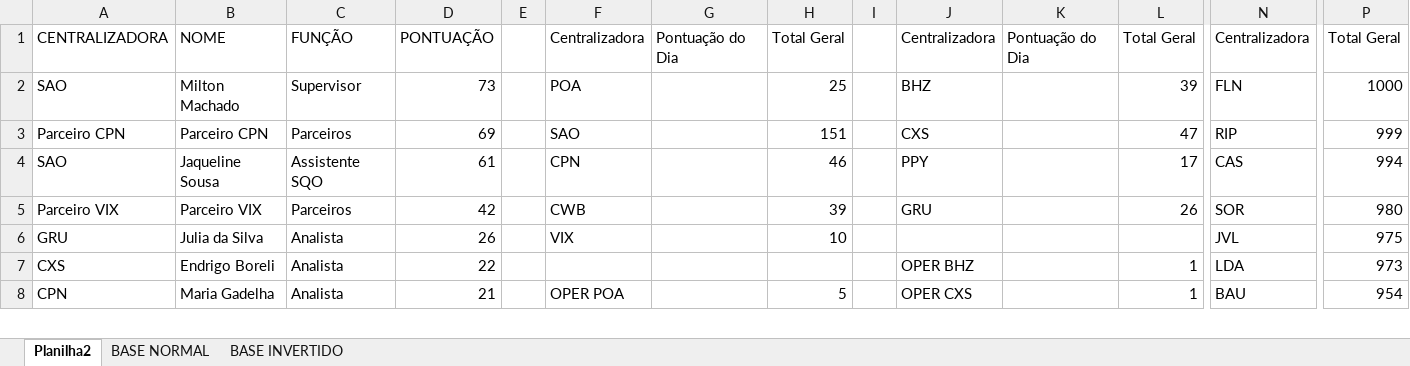
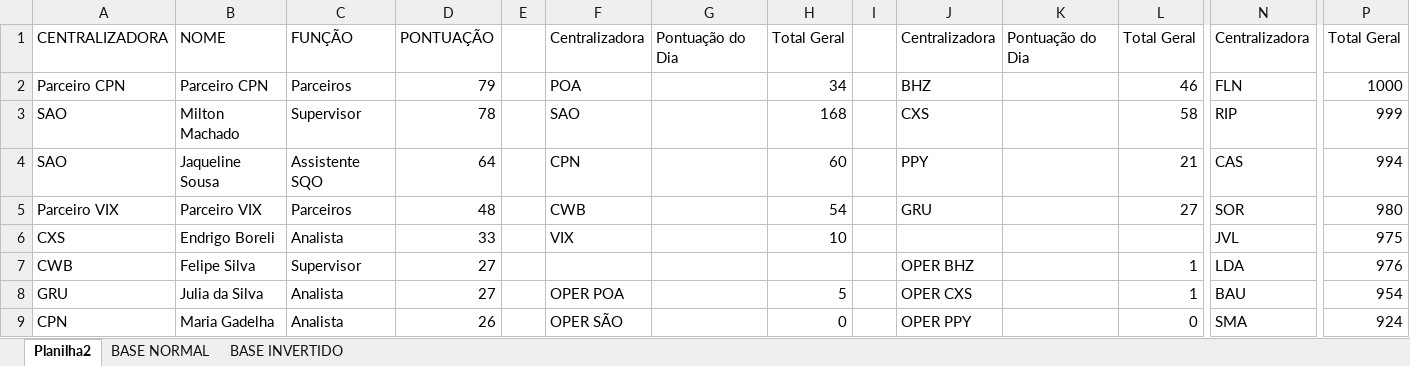
Before and after one commit to gamebos-collab/desafiodeexcelencia, an Excel workbook: public/gamekpi.xlsx, sheet Planilha2, drawn as a sheet; only a part is shown, gaps mark what is left out; values as stored, in another font and other column widths than the file's, no cell formats; table styles not drawn; removed rows and columns are numbered as before the commit, all else as after; rows hold the shown columns only; the diff covers the shown part only; the diff names each change by its address in the sheet, - before the commit and + after, or states it on an @@ line.

```diff
--- a/public/gamekpi.xlsx (sheet Planilha2)
+++ b/public/gamekpi.xlsx (sheet Planilha2)
-row 2: SAO | Milton Machado | Supervisor | 73 |  | POA |  | 25 |  | BHZ |  | 39 | FLN | 1000
-D2: 69
+D2: 79
-F2: SAO
+F2: POA
-H2: 151
+H2: 34
-J2: CXS
+J2: BHZ
-L2: 47
+L2: 46
-N2: RIP
+N2: FLN
-P2: 999
+P2: 1000
+row 3: SAO | Milton Machado | Supervisor | 78 |  | SAO |  | 168 |  | CXS |  | 58 | RIP | 999
-D4: 61
+D4: 64
-H4: 46
+H4: 60
-L4: 17
+L4: 21
-D5: 42
+D5: 48
-H5: 39
+H5: 54
-L5: 26
+L5: 27
-row 6: GRU | Julia da Silva | Analista | 26 |  | VIX |  | 10 |  |  |  |  | JVL | 975
-D6: 22
+D6: 33
-F6: (empty)
+F6: VIX
-H6: (empty)
+H6: 10
-J6: OPER BHZ
+J6: (empty)
-L6: 1
+L6: (empty)
-N6: LDA
+N6: JVL
-P6: 973
+P6: 975
+row 7: CWB | Felipe Silva | Supervisor | 27 |  |  |  |  |  | OPER BHZ |  | 1 | LDA | 976
+row 8: GRU | Julia da Silva | Analista | 27 |  | OPER POA |  | 5 |  | OPER CXS |  | 1 | BAU | 954
-D9: 21
+D9: 26
-F9: OPER POA
+F9: OPER SÃO
-H9: 5
+H9: 0
-J9: OPER CXS
+J9: OPER PPY
-L9: 1
+L9: 0
-N9: BAU
+N9: SMA
-P9: 954
+P9: 924
```
Also changed, not shown: 21 added rows, 22 removed rows, 10 moved rows and 79 edited cells elsewhere in this sheet, sheet BASE NORMAL, sheet BASE INVERTIDO, cell formats, formulas that keep their value, 2 other files.
